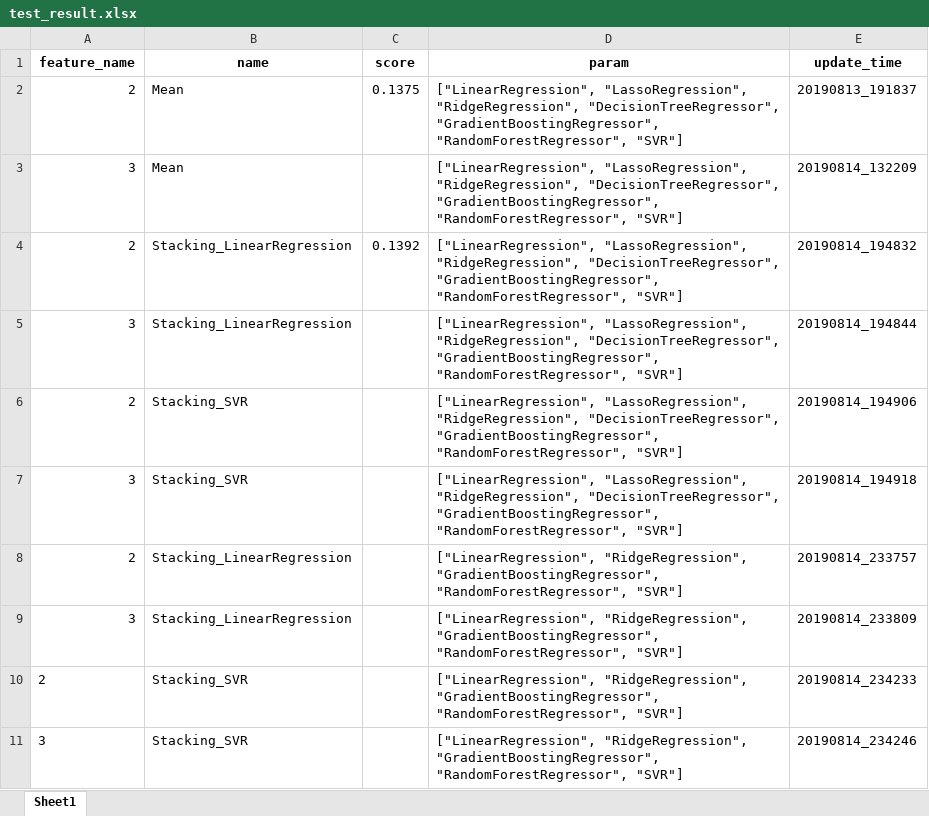
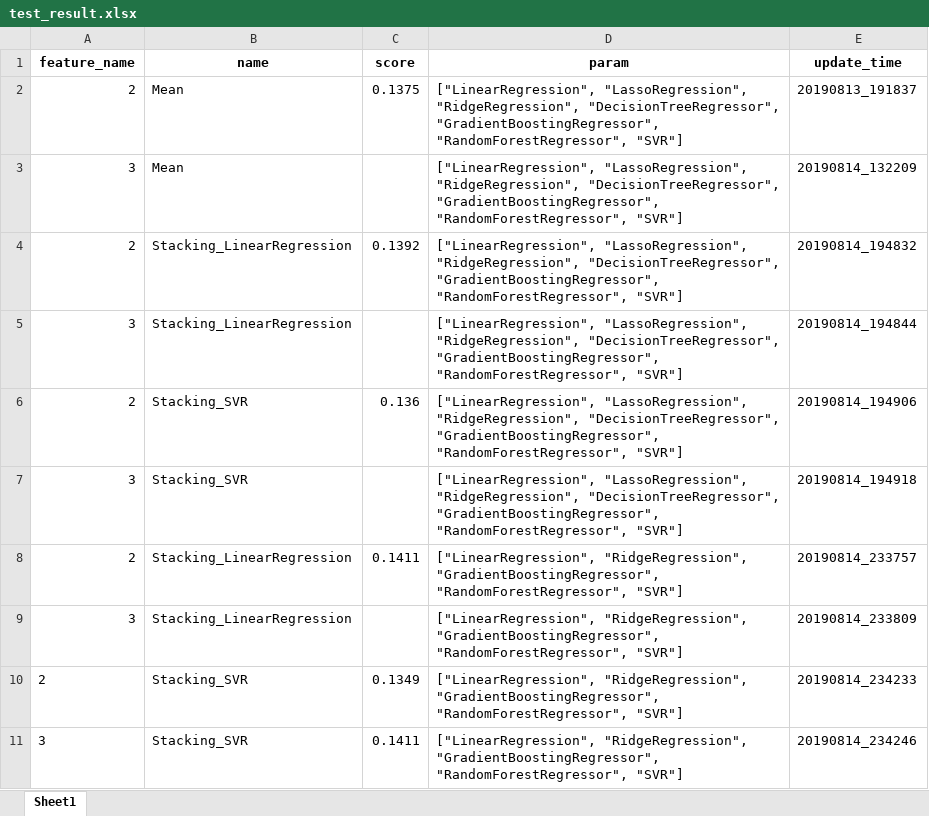
Before and after one commit to BaoChunxiao/steam, an Excel workbook: data/test_result.xlsx, sheet Sheet1, drawn as a sheet; values as stored, in another font and other column widths than the file's, no borders; the diff names each change by its address in the sheet, - before the commit and + after, or states it on an @@ line.

```diff
--- a/data/test_result.xlsx (sheet Sheet1)
+++ b/data/test_result.xlsx (sheet Sheet1)
-C6 (score): (empty)
+C6 (score): 0.136
-C8 (score): (empty)
+C8 (score): 0.1411
-C10 (score): (empty)
+C10 (score): 0.1349
-C11 (score): (empty)
+C11 (score): 0.1411
```
Also changed, not shown: 5 other files.
